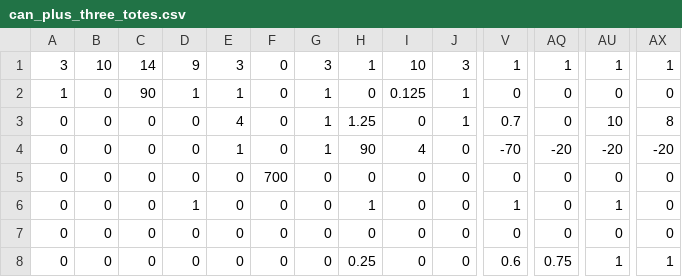
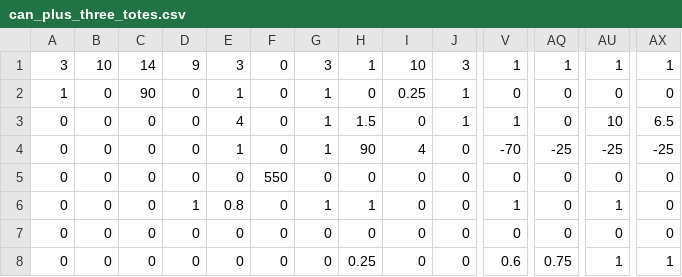
Before and after one commit to Team624/2015robot, a CSV file: Auton Scripts/can_plus_three_totes.csv, drawn as a sheet; only a part is shown, gaps mark what is left out; the diff names each change by its address in the sheet, - before the commit and + after, or states it on an @@ line.

```diff
--- a/Auton Scripts/can_plus_three_totes.csv
+++ b/Auton Scripts/can_plus_three_totes.csv
-D2: 1
+D2: 0
-I2: 0.125
+I2: 0.25
-H3: 1.25
+H3: 1.5
-V3: 0.7
+V3: 1
-AX3: 8
+AX3: 6.5
-AQ4: -20
+AQ4: -25
-AU4: -20
+AU4: -25
-AX4: -20
+AX4: -25
-F5: 700
+F5: 550
-E6: 0
+E6: 0.8
-G6: 0
+G6: 1
```
Also changed, not shown: 22 other files.
